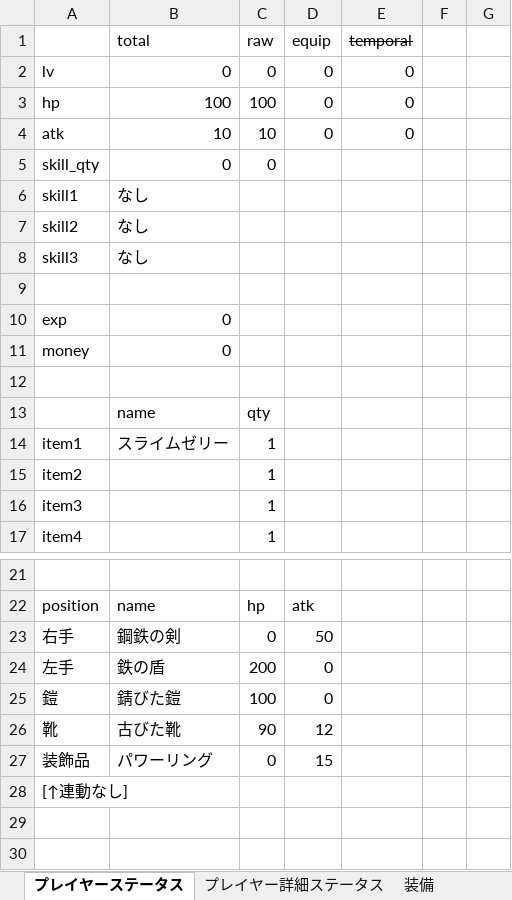
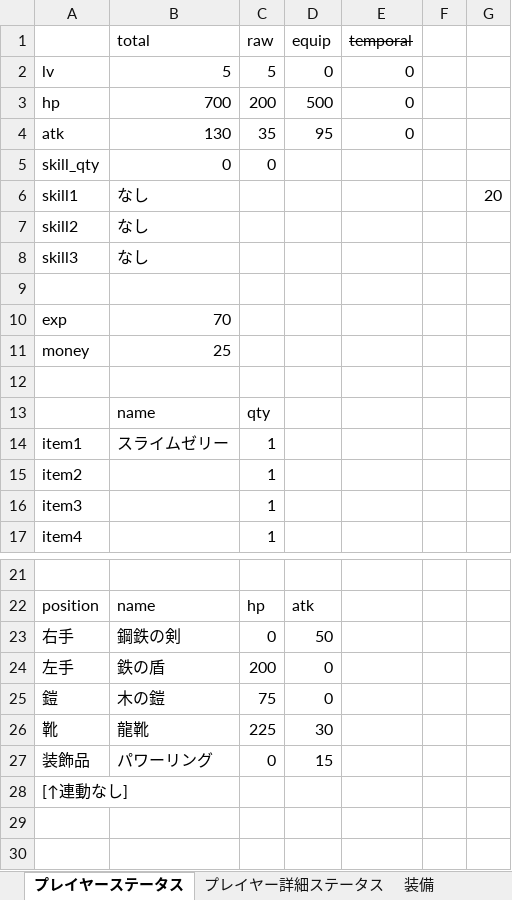
Before and after one commit to TakenokoEmpire/mypj, an Excel workbook: new_system/systems/base.xlsx, sheet プレイヤーステータス, drawn as a sheet; only a part is shown, gaps mark what is left out; values as stored, in another font and other column widths than the file's, no borders; removed rows and columns are numbered as before the commit, all else as after; the diff names each change by its address in the sheet, - before the commit and + after, or states it on an @@ line.

```diff
--- a/new_system/systems/base.xlsx (sheet プレイヤーステータス)
+++ b/new_system/systems/base.xlsx (sheet プレイヤーステータス)
-B2 (total): 0
+B2 (total): 5
-C2 (raw): 0
+C2 (raw): 5
-B3 (total): 100
+B3 (total): 700
-C3 (raw): 100
+C3 (raw): 200
-D3 (equip): 0
+D3 (equip): 500
-B4 (total): 10
+B4 (total): 130
-C4 (raw): 10
+C4 (raw): 35
-D4 (equip): 0
+D4 (equip): 95
-G6: (empty)
+G6: 20
-B10 (total): 0
+B10 (total): 70
-B11 (total): 0
+B11 (total): 25
-B25 (total): 錆びた鎧
+B25 (total): 木の鎧
-C25 (raw): 100
+C25 (raw): 75
-row 26: 靴 | 古びた靴 | 90 | 12
+row 26: 靴 | 龍靴 | 225 | 30
```
Also changed, not shown: sheet 道具箱, 4 other files.
